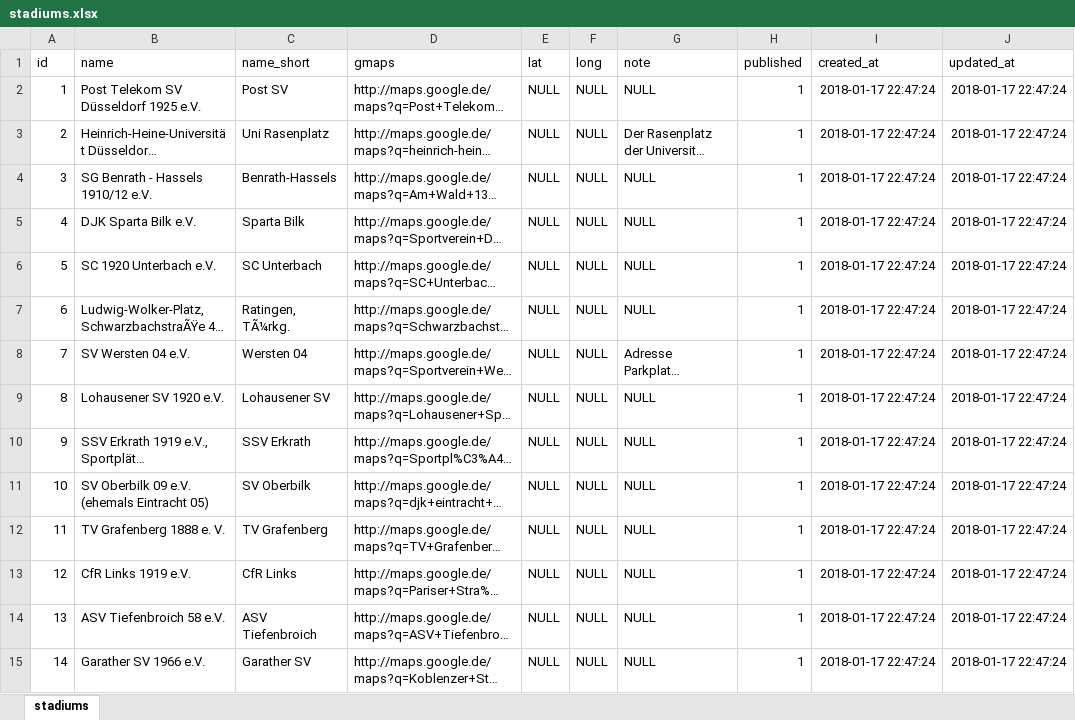
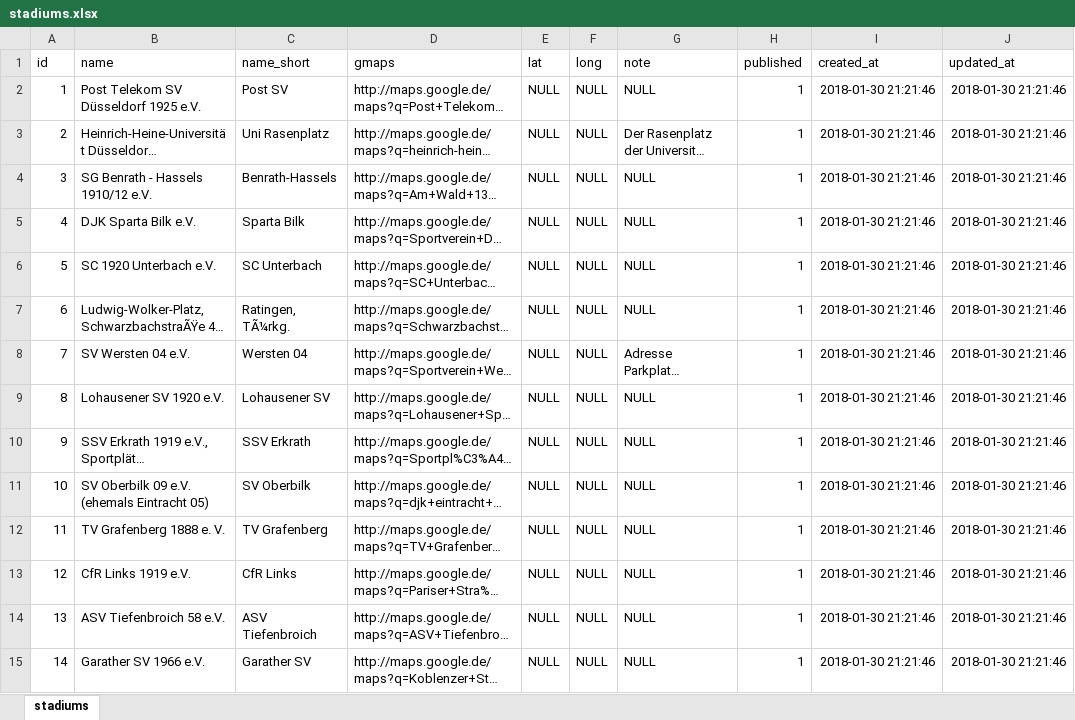
Before and after one commit to sgkekais/hlw, an Excel workbook: database/_legacy-data/stadiums.xlsx, sheet stadiums, drawn as a sheet; only a part is shown; long unchanged cells end in …; values as stored, in another font and other column widths than the file's, no borders; the diff covers the shown part only; the diff names each change by its address in the sheet, - before the commit and + after, or states it on an @@ line.

```diff
--- a/database/_legacy-data/stadiums.xlsx (sheet stadiums)
+++ b/database/_legacy-data/stadiums.xlsx (sheet stadiums)
-I2:I15 (created_at): 2018-01-17 22:47:24
+I2:I15 (created_at): 2018-01-30 21:21:46
-J2:J15 (updated_at): 2018-01-17 22:47:24
+J2:J15 (updated_at): 2018-01-30 21:21:46
```
Also changed, not shown: 1 added row and 47 edited cells elsewhere in this sheet, database/_legacy-data/clubs.xlsx, database/_legacy-data/clubs_seasons.xlsx, 8 other files.
